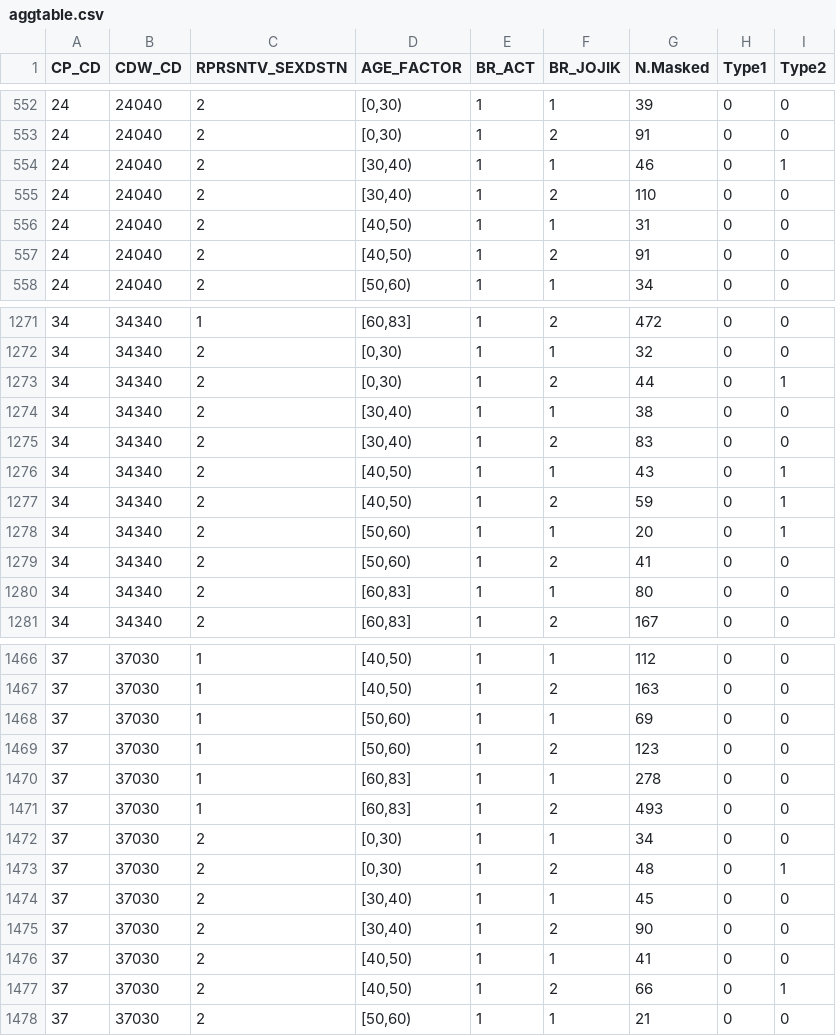
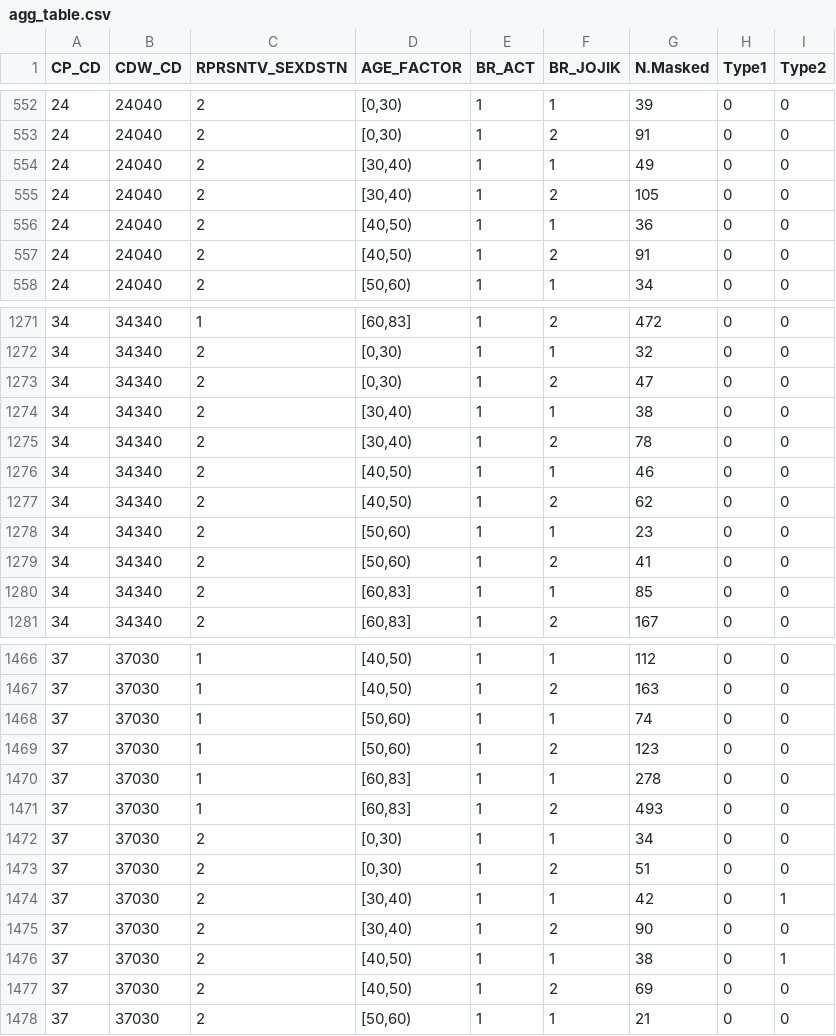
Before and after one commit to dsyoonstat/STATS-607-Project1, a CSV file: results/agg_table.csv (was results/aggtable.csv), drawn as a sheet; only a part is shown, gaps mark what is left out; the diff covers the shown part only.

```diff
--- a/results/aggtable.csv
+++ b/results/agg_table.csv
@@ -553,5 +553,5 @@
 24,24040,2,"[0,30)",1,2,91,0,0
-24,24040,2,"[30,40)",1,1,46,0,1
-24,24040,2,"[30,40)",1,2,110,0,0
-24,24040,2,"[40,50)",1,1,31,0,0
+24,24040,2,"[30,40)",1,1,49,0,0
+24,24040,2,"[30,40)",1,2,105,0,0
+24,24040,2,"[40,50)",1,1,36,0,0
 24,24040,2,"[40,50)",1,2,91,0,0
@@ -1272,10 +1272,10 @@
 34,34340,2,"[0,30)",1,1,32,0,0
-34,34340,2,"[0,30)",1,2,44,0,1
+34,34340,2,"[0,30)",1,2,47,0,0
 34,34340,2,"[30,40)",1,1,38,0,0
-34,34340,2,"[30,40)",1,2,83,0,0
-34,34340,2,"[40,50)",1,1,43,0,1
-34,34340,2,"[40,50)",1,2,59,0,1
-34,34340,2,"[50,60)",1,1,20,0,1
+34,34340,2,"[30,40)",1,2,78,0,0
+34,34340,2,"[40,50)",1,1,46,0,0
+34,34340,2,"[40,50)",1,2,62,0,0
+34,34340,2,"[50,60)",1,1,23,0,0
 34,34340,2,"[50,60)",1,2,41,0,0
-34,34340,2,"[60,83]",1,1,80,0,0
+34,34340,2,"[60,83]",1,1,85,0,0
 34,34340,2,"[60,83]",1,2,167,0,0
@@ -1467,3 +1467,3 @@
 37,37030,1,"[40,50)",1,2,163,0,0
-37,37030,1,"[50,60)",1,1,69,0,0
+37,37030,1,"[50,60)",1,1,74,0,0
 37,37030,1,"[50,60)",1,2,123,0,0
@@ -1472,7 +1472,7 @@
 37,37030,2,"[0,30)",1,1,34,0,0
-37,37030,2,"[0,30)",1,2,48,0,1
-37,37030,2,"[30,40)",1,1,45,0,0
+37,37030,2,"[0,30)",1,2,51,0,0
+37,37030,2,"[30,40)",1,1,42,0,1
 37,37030,2,"[30,40)",1,2,90,0,0
-37,37030,2,"[40,50)",1,1,41,0,0
-37,37030,2,"[40,50)",1,2,66,0,1
+37,37030,2,"[40,50)",1,1,38,0,1
+37,37030,2,"[40,50)",1,2,69,0,0
 37,37030,2,"[50,60)",1,1,21,0,0
```
Also changed, not shown: 120 edited cells elsewhere in this file, 17 other files.
